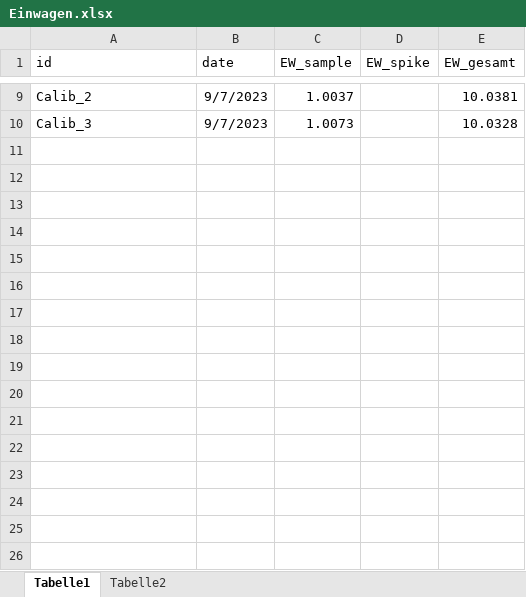
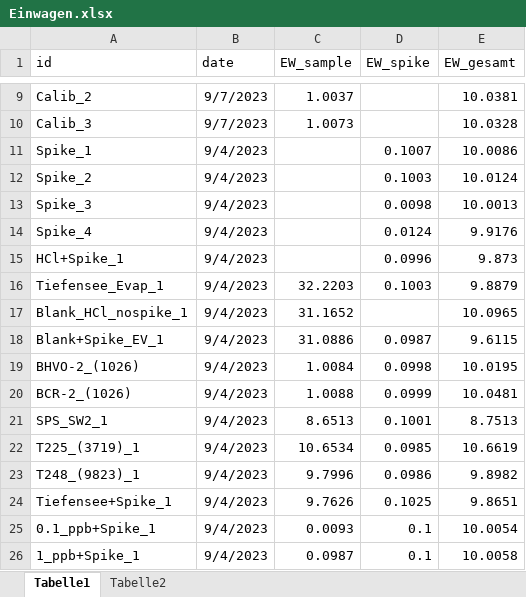
Before and after one commit to jstammeier/PGE_ID, an Excel workbook: Einwagen.xlsx, sheet Tabelle1, drawn as a sheet; only a part is shown, gaps mark what is left out; values as stored, in another font and other column widths than the file's, no borders; the diff names each change by its address in the sheet, - before the commit and + after, or states it on an @@ line.

```diff
--- a/Einwagen.xlsx (sheet Tabelle1)
+++ b/Einwagen.xlsx (sheet Tabelle1)
+row 11: Spike_1 | 9/4/2023 |  | 0.1007 | 10.0086
+row 12: Spike_2 | 9/4/2023 |  | 0.1003 | 10.0124
+row 13: Spike_3 | 9/4/2023 |  | 0.0098 | 10.0013
+row 14: Spike_4 | 9/4/2023 |  | 0.0124 | 9.9176
+row 15: HCl+Spike_1 | 9/4/2023 |  | 0.0996 | 9.873
+row 16: Tiefensee_Evap_1 | 9/4/2023 | 32.2203 | 0.1003 | 9.8879
+row 17: Blank_HCl_nospike_1 | 9/4/2023 | 31.1652 |  | 10.0965
+row 18: Blank+Spike_EV_1 | 9/4/2023 | 31.0886 | 0.0987 | 9.6115
+row 19: BHVO-2_(1026) | 9/4/2023 | 1.0084 | 0.0998 | 10.0195
+row 20: BCR-2_(1026) | 9/4/2023 | 1.0088 | 0.0999 | 10.0481
+row 21: SPS_SW2_1 | 9/4/2023 | 8.6513 | 0.1001 | 8.7513
+row 22: T225_(3719)_1 | 9/4/2023 | 10.6534 | 0.0985 | 10.6619
+row 23: T248_(9823)_1 | 9/4/2023 | 9.7996 | 0.0986 | 9.8982
+row 24: Tiefensee+Spike_1 | 9/4/2023 | 9.7626 | 0.1025 | 9.8651
+row 25: 0.1_ppb+Spike_1 | 9/4/2023 | 0.0093 | 0.1 | 10.0054
+row 26: 1_ppb+Spike_1 | 9/4/2023 | 0.0987 | 0.1 | 10.0058
```
Also changed, not shown: 54 other files.
